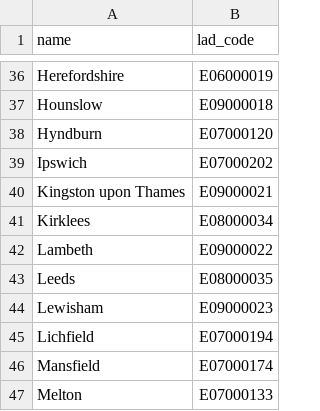
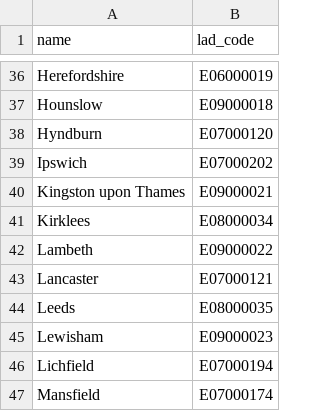
Before and after one commit to ONSdigital/aws-uploader, a CSV file: councils.csv, drawn as a sheet; only a part is shown, gaps mark what is left out; the shorter side is filled out with more unchanged rows; the diff names each change by its address in the sheet, - before the commit and + after, or states it on an @@ line.

Commit message:
feat: onboard Lancaster
refs: ISC-627

```diff
--- a/councils.csv
+++ b/councils.csv
+row 43: Lancaster | E07000121
```
